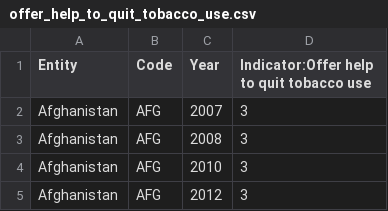
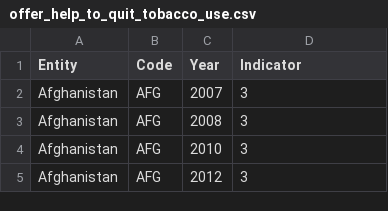
Before and after one commit to ClaraCherruaud/smoking, a CSV file: offer_help_to_quit_tobacco_use.csv, drawn as a sheet; only a part is shown.

Commit message:
Add files via upload

```diff
--- a/offer_help_to_quit_tobacco_use.csv
+++ b/offer_help_to_quit_tobacco_use.csv
@@ -1,2 +1,2 @@
-Entity,Code,Year,Indicator:Offer help to quit tobacco use
+Entity,Code,Year,Indicator
 Afghanistan,AFG,2007,3
```
